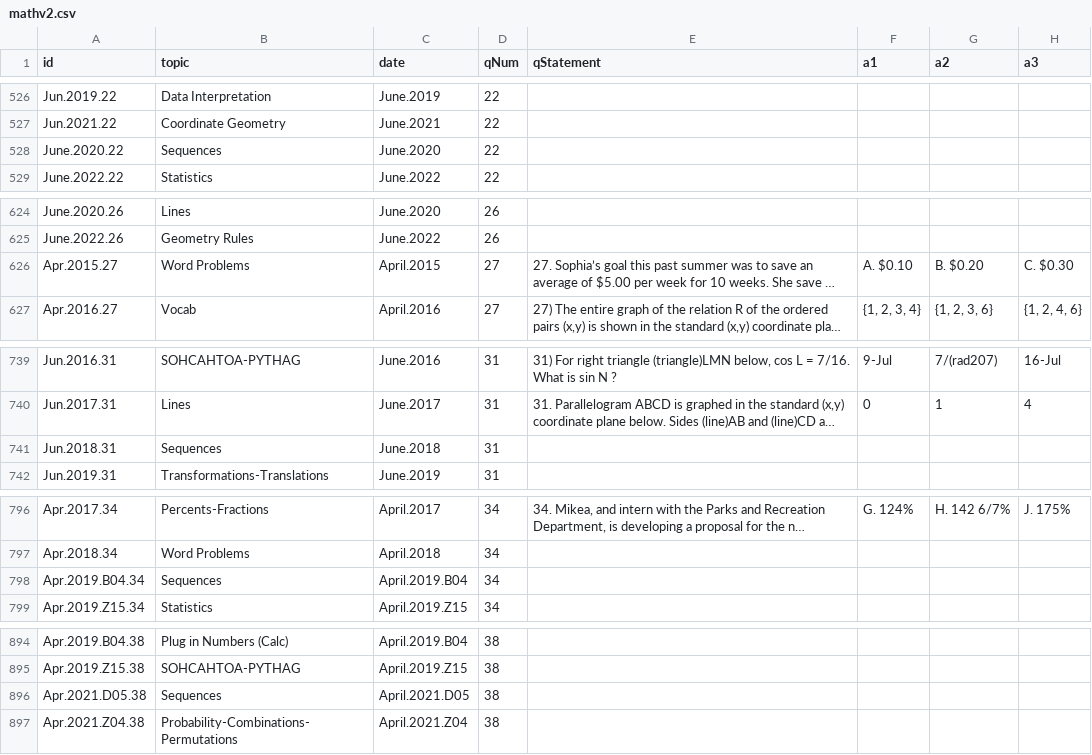
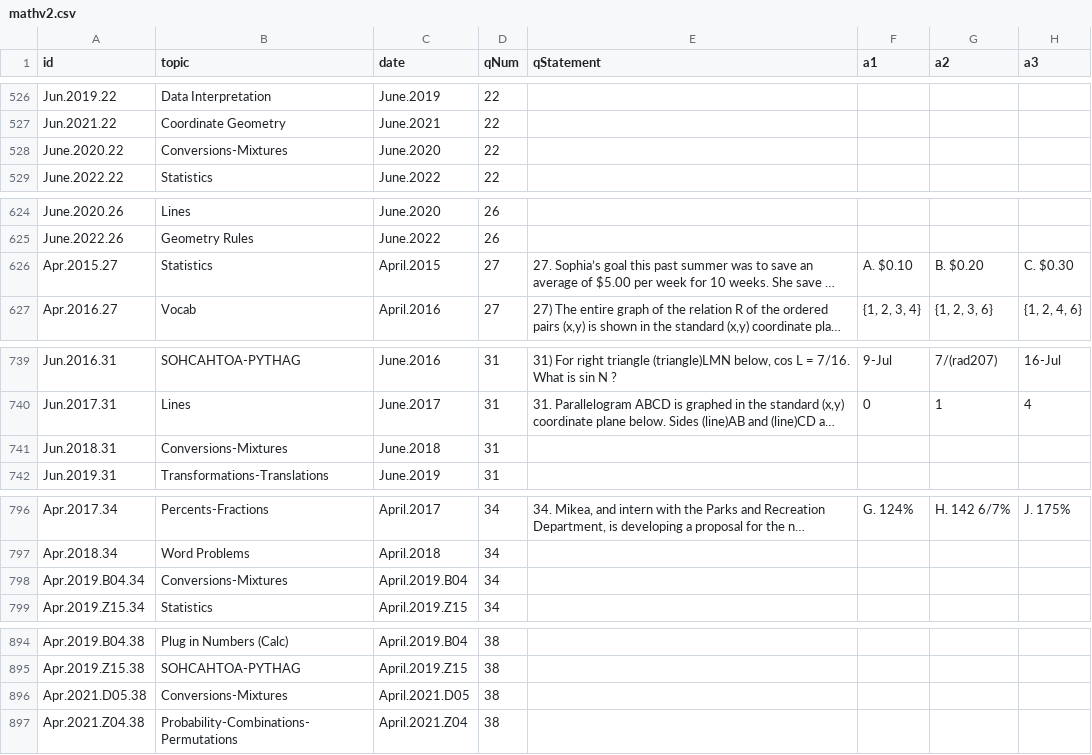
Before and after one commit to bryant-vu/ACT, a CSV file: data/mathv2.csv, drawn as a sheet; only a part is shown, gaps mark what is left out; long unchanged cells end in …; the diff covers the shown part only; the diff names each change by its address in the sheet, - before the commit and + after, or states it on an @@ line.

```diff
--- a/data/mathv2.csv
+++ b/data/mathv2.csv
-B528 (topic): Sequences
+B528 (topic): Conversions-Mixtures
-B626 (topic): Word Problems
+B626 (topic): Statistics
-B741 (topic): Sequences
+B741 (topic): Conversions-Mixtures
-B798 (topic): Sequences
+B798 (topic): Conversions-Mixtures
-B896 (topic): Sequences
+B896 (topic): Conversions-Mixtures
```
Also changed, not shown: 1 edited cell elsewhere in this file, data/copy_mathv2.csv.
